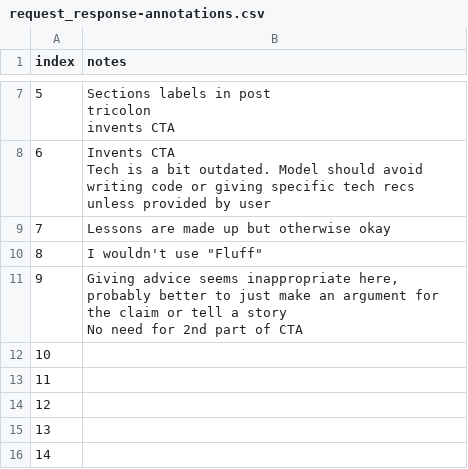
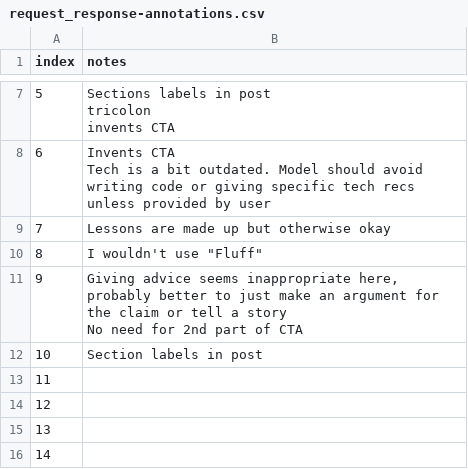
Before and after one commit to ShawhinT/AI-Builders-Bootcamp-8, a CSV file: session-5/data/2025-11-03_prompt-v1/request_response-annotations.csv, drawn as a sheet; only a part is shown, gaps mark what is left out.

Commit message:
adding session 6 example

```diff
--- a/session-5/data/2025-11-03_prompt-v1/request_response-annotations.csv
+++ b/session-5/data/2025-11-03_prompt-v1/request_response-annotations.csv
@@ -39,3 +39,3 @@ Tech is a bit outdated. Model should avoid writing code or giving specific tech
 No need for 2nd part of CTA"
-10,
+10,Section labels in post
 11,
```
Also changed, not shown: 15 other files.
